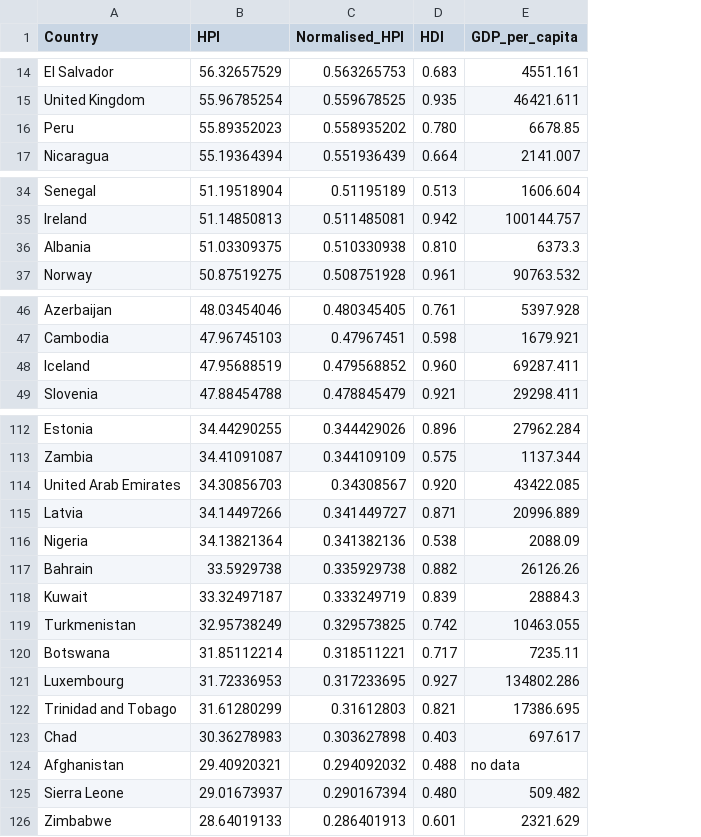
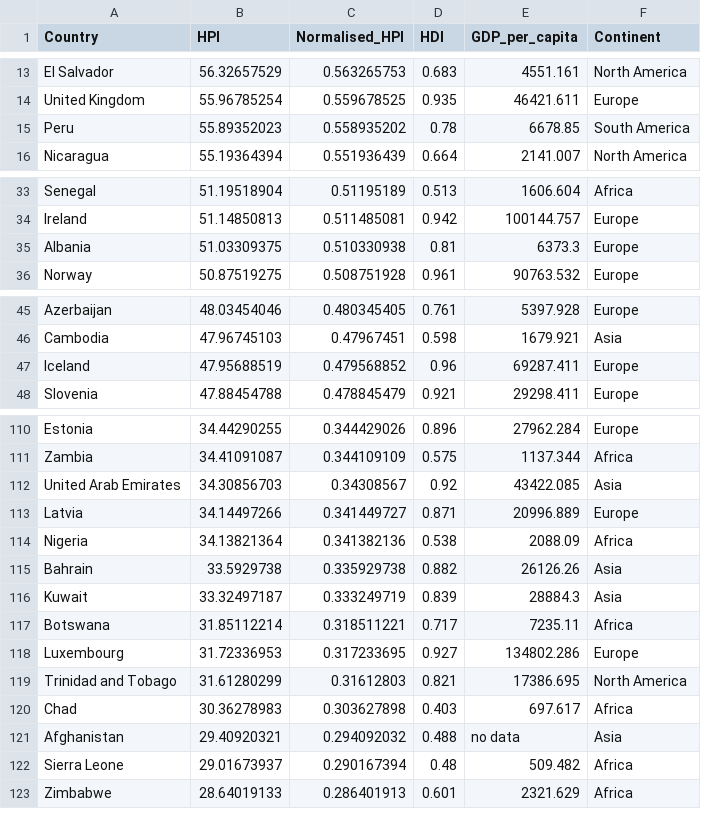
Before and after one commit to tgururaj1173/Assignment2, a CSV file: data/HDI_HPI_data.csv, drawn as a sheet; only a part is shown, gaps mark what is left out; removed rows and columns are numbered as before the commit, all else as after; the diff covers the shown part only; the diff names each change by its address in the sheet, - before the commit and + after, or states it on an @@ line.

```diff
--- a/data/HDI_HPI_data.csv
+++ b/data/HDI_HPI_data.csv
+column F (Continent), rows 13-16: North America | Europe | South America | North America; rows 33-36: Africa | Europe | Europe | Europe; rows 45-48: Europe | Asia | Europe | Europe; rows 110-123: Europe | Africa | Asia | Europe | Africa | Asia | Asia | Africa | Europe | North America | Africa | Asia | Africa | Africa
-D15 (HDI): 0.780
+D15 (HDI): 0.78
-D35 (HDI): 0.810
+D35 (HDI): 0.81
-D47 (HDI): 0.960
+D47 (HDI): 0.96
-D112 (HDI): 0.920
+D112 (HDI): 0.92
-row 119: Turkmenistan | 32.95738249 | 0.329573825 | 0.742 | 10463.055
-D122 (HDI): 0.480
+D122 (HDI): 0.48
```
Also changed, not shown: 2 removed rows and 7 edited cells elsewhere in this file.
